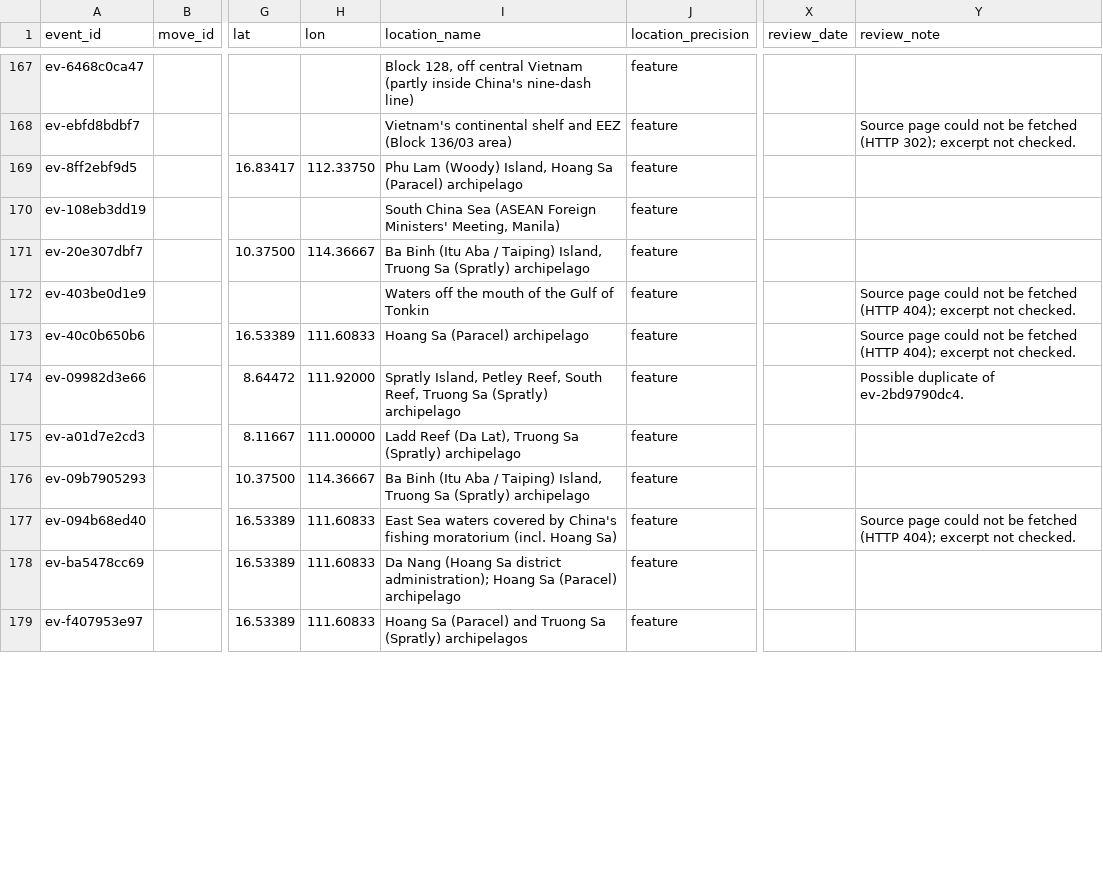
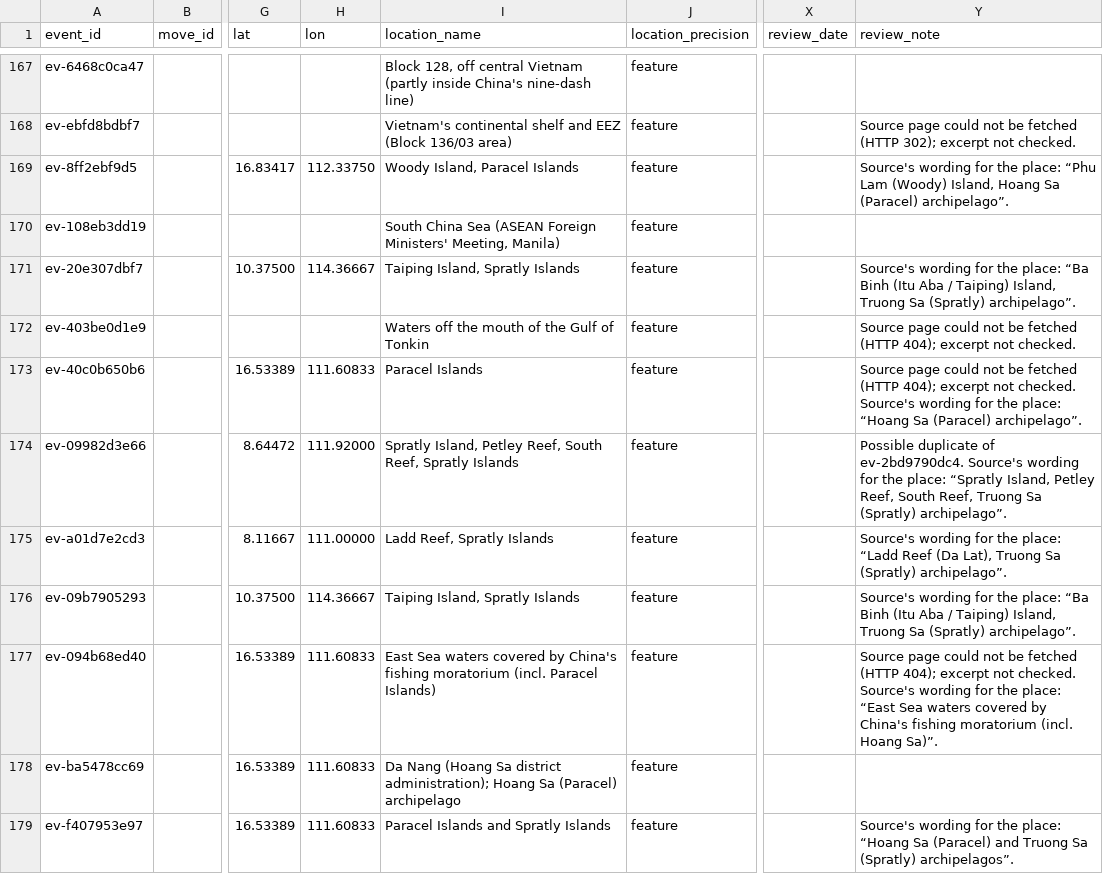
Before and after one commit to South-China-Sea-Developments/SCS-Developments-Tracker, a CSV file: data/events.csv, drawn as a sheet; only a part is shown, gaps mark what is left out; the diff covers the shown part only; the diff names each change by its address in the sheet, - before the commit and + after, or states it on an @@ line.

```diff
--- a/data/events.csv
+++ b/data/events.csv
-I169 (location_name): Phu Lam (Woody) Island, Hoang Sa (Paracel) archipelago
+I169 (location_name): Woody Island, Paracel Islands
-Y169 (review_note): (empty)
+Y169 (review_note): Source's wording for the place: “Phu Lam (Woody) Island, Hoang Sa (Paracel) archipelago”.
-I171 (location_name): Ba Binh (Itu Aba / Taiping) Island, Truong Sa (Spratly) archipelago
+I171 (location_name): Taiping Island, Spratly Islands
-Y171 (review_note): (empty)
+Y171 (review_note): Source's wording for the place: “Ba Binh (Itu Aba / Taiping) Island, Truong Sa (Spratly) archipelago”.
-I173 (location_name): Hoang Sa (Paracel) archipelago
+I173 (location_name): Paracel Islands
-Y173 (review_note): …not checked.
+Y173 (review_note): …not checked. Source's wording for the place: “Hoang Sa (Paracel) archipelago”.
-I174 (location_name): …South Reef, Truong Sa (Spratly) archipelago
+I174 (location_name): …South Reef, Spratly Islands
-Y174 (review_note): …of ev-2bd9790dc4.
+Y174 (review_note): …of ev-2bd9790dc4. Source's wording for the place: “Spratly Island, Petley Reef, South Reef, Truong Sa (Spratly) archipelago”.
-I175 (location_name): Ladd Reef (Da Lat), Truong Sa (Spratly) archipelago
+I175 (location_name): Ladd Reef, Spratly Islands
-Y175 (review_note): (empty)
+Y175 (review_note): Source's wording for the place: “Ladd Reef (Da Lat), Truong Sa (Spratly) archipelago”.
-I176 (location_name): Ba Binh (Itu Aba / Taiping) Island, Truong Sa (Spratly) archipelago
+I176 (location_name): Taiping Island, Spratly Islands
-Y176 (review_note): (empty)
+Y176 (review_note): Source's wording for the place: “Ba Binh (Itu Aba / Taiping) Island, Truong Sa (Spratly) archipelago”.
-I177 (location_name): …moratorium (incl. Hoang Sa)
+I177 (location_name): …moratorium (incl. Paracel Islands)
-Y177 (review_note): …not checked.
+Y177 (review_note): …not checked. Source's wording for the place: “East Sea waters covered by China's fishing moratorium (incl. Hoang Sa)”.
-I179 (location_name): Hoang Sa (Paracel) and Truong Sa (Spratly) archipelagos
+I179 (location_name): Paracel Islands and Spratly Islands
-Y179 (review_note): (empty)
+Y179 (review_note): Source's wording for the place: “Hoang Sa (Paracel) and Truong Sa (Spratly) archipelagos”.
```
Also changed, not shown: 126 edited cells elsewhere in this file.
